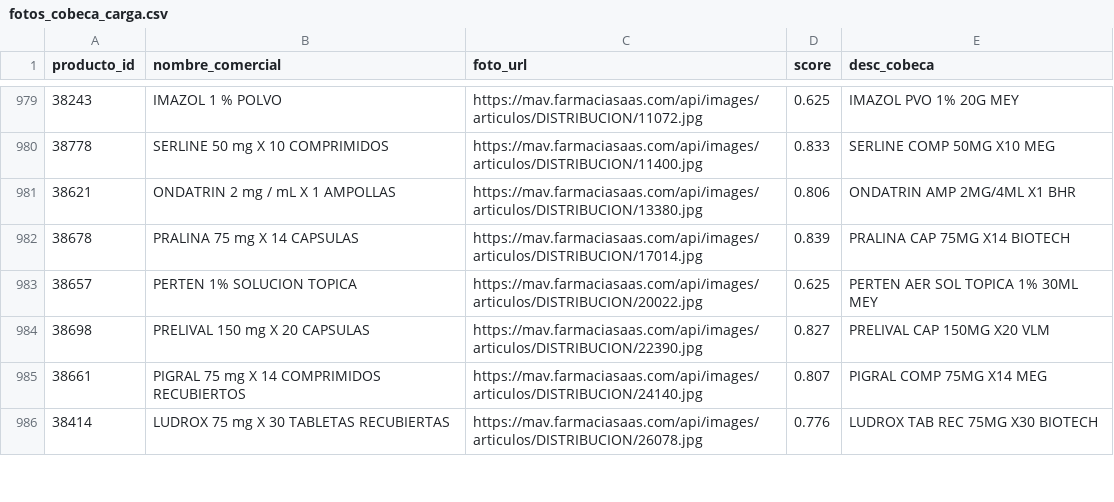
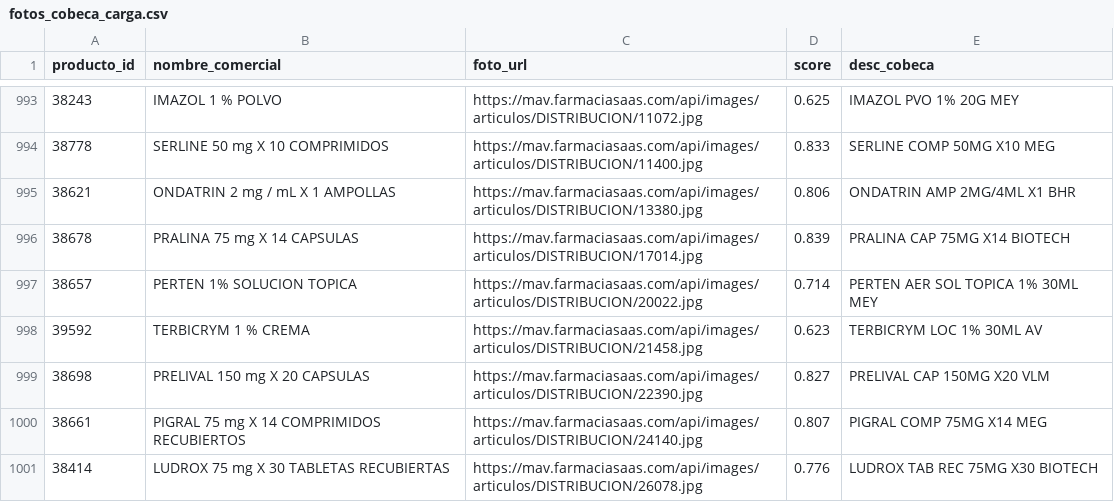
Before and after one commit to elfotito/drogueria-carrisan-backend, a CSV file: data/fotos_cobeca_carga.csv, drawn as a sheet; only a part is shown, gaps mark what is left out; the diff covers the shown part only.

```diff
--- a/data/fotos_cobeca_carga.csv
+++ b/data/fotos_cobeca_carga.csv
@@ -982,3 +996,4 @@ producto_id,nombre_comercial,foto_url,score,desc_cobeca
 38678,"PRALINA 75 mg X 14 CAPSULAS","https://mav.farmaciasaas.com/api/images/articulos/DISTRIBUCION/17014.jpg",0.839,"PRALINA CAP 75MG X14 BIOTECH"
-38657,"PERTEN 1% SOLUCION TOPICA","https://mav.farmaciasaas.com/api/images/articulos/DISTRIBUCION/20022.jpg",0.625,"PERTEN AER SOL TOPICA 1% 30ML MEY"
+38657,"PERTEN 1% SOLUCION TOPICA","https://mav.farmaciasaas.com/api/images/articulos/DISTRIBUCION/20022.jpg",0.714,"PERTEN AER SOL TOPICA 1% 30ML MEY"
+39592,"TERBICRYM 1 % CREMA","https://mav.farmaciasaas.com/api/images/articulos/DISTRIBUCION/21458.jpg",0.623,"TERBICRYM LOC 1% 30ML AV"
 38698,"PRELIVAL 150 mg X 20 CAPSULAS","https://mav.farmaciasaas.com/api/images/articulos/DISTRIBUCION/22390.jpg",0.827,"PRELIVAL CAP 150MG X20 VLM"
```
Also changed, not shown: 21 added rows, 4 removed rows, 3 moved rows and 44 edited cells elsewhere in this file, 4 other files.
